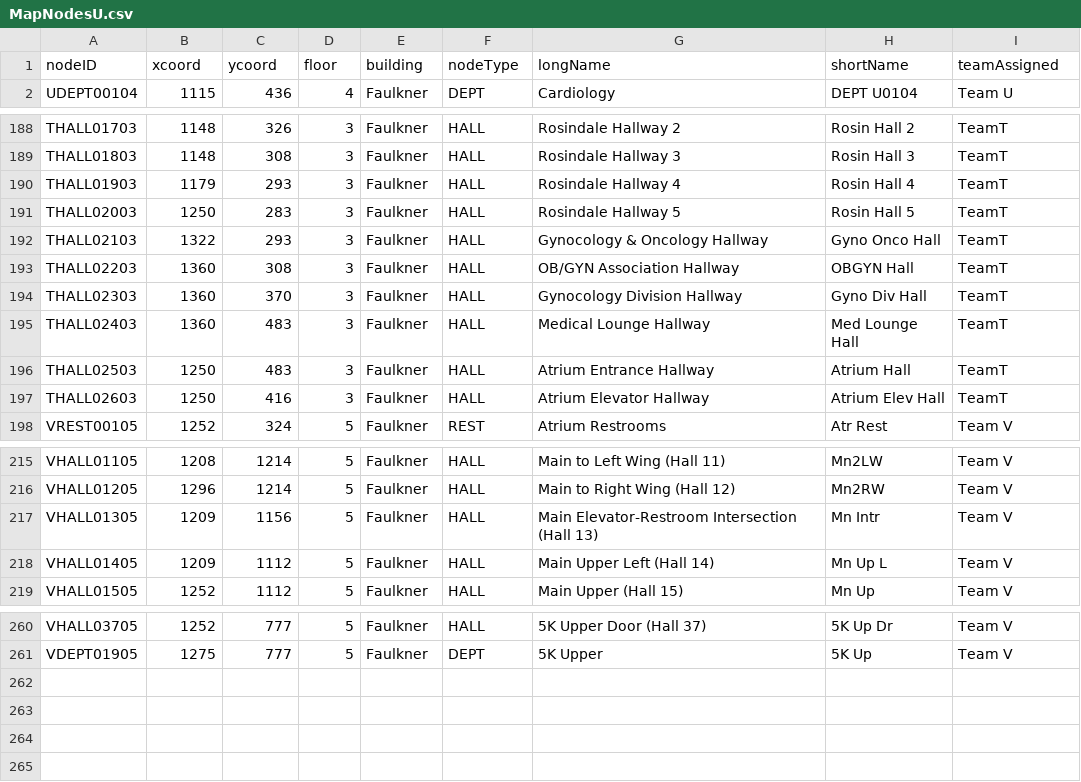
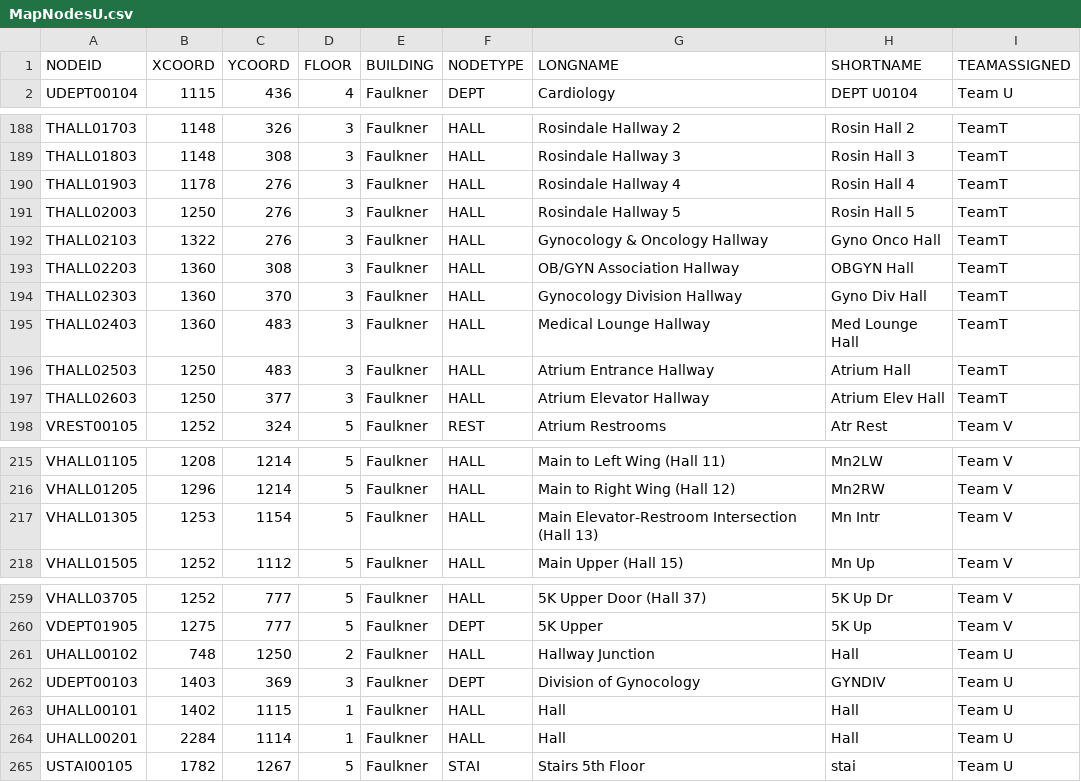
Before and after one commit to lokesh234/SoftwareEngineeringFinalProject, a CSV file: src/main/resources/csv_files/MapNodesU.csv, drawn as a sheet; only a part is shown, gaps mark what is left out; the diff covers the shown part only.

```diff
--- a/src/main/resources/csv_files/MapNodesU.csv
+++ b/src/main/resources/csv_files/MapNodesU.csv
@@ -1,2 +1,2 @@
-nodeID,xcoord,ycoord,floor,building,nodeType,longName,shortName,teamAssigned
+NODEID,XCOORD,YCOORD,FLOOR,BUILDING,NODETYPE,LONGNAME,SHORTNAME,TEAMASSIGNED
 UDEPT00104,1115,436,4,Faulkner,DEPT,Cardiology,DEPT U0104,Team U
@@ -189,5 +189,5 @@ THALL01703,1148,326,3,Faulkner,HALL,Rosindale Hallway 2,Rosin Hall 2,TeamT
 THALL01803,1148,308,3,Faulkner,HALL,Rosindale Hallway 3,Rosin Hall 3,TeamT
-THALL01903,1179,293,3,Faulkner,HALL,Rosindale Hallway 4,Rosin Hall 4,TeamT
-THALL02003,1250,283,3,Faulkner,HALL,Rosindale Hallway 5,Rosin Hall 5,TeamT
-THALL02103,1322,293,3,Faulkner,HALL,Gynocology & Oncology Hallway,Gyno Onco Hall,TeamT
+THALL01903,1178,276,3,Faulkner,HALL,Rosindale Hallway 4,Rosin Hall 4,TeamT
+THALL02003,1250,276,3,Faulkner,HALL,Rosindale Hallway 5,Rosin Hall 5,TeamT
+THALL02103,1322,276,3,Faulkner,HALL,Gynocology & Oncology Hallway,Gyno Onco Hall,TeamT
 THALL02203,1360,308,3,Faulkner,HALL,OB/GYN Association Hallway,OBGYN Hall,TeamT
@@ -196,3 +196,3 @@ THALL02403,1360,483,3,Faulkner,HALL,Medical Lounge Hallway,Med Lounge Hall,TeamT
 THALL02503,1250,483,3,Faulkner,HALL,Atrium Entrance Hallway,Atrium Hall,TeamT
-THALL02603,1250,416,3,Faulkner,HALL,Atrium Elevator Hallway,Atrium Elev Hall,TeamT
+THALL02603,1250,377,3,Faulkner,HALL,Atrium Elevator Hallway,Atrium Elev Hall,TeamT
 VREST00105,1252,324,5,Faulkner,REST,Atrium Restrooms,Atr Rest,Team V
@@ -216,4 +216,3 @@ VHALL01105,1208,1214,5,Faulkner,HALL,Main to Left Wing (Hall 11),Mn2LW,Team V
 VHALL01205,1296,1214,5,Faulkner,HALL,Main to Right Wing (Hall 12),Mn2RW,Team V
-VHALL01305,1209,1156,5,Faulkner,HALL,Main Elevator-Restroom Intersection (Hall 13),Mn Intr,Team V
-VHALL01405,1209,1112,5,Faulkner,HALL,Main Upper Left (Hall 14),Mn Up L,Team V
+VHALL01305,1253,1154,5,Faulkner,HALL,Main Elevator-Restroom Intersection (Hall 13),Mn Intr,Team V
 VHALL01505,1252,1112,5,Faulkner,HALL,Main Upper (Hall 15),Mn Up,Team V
@@ -261 +260,6 @@ VHALL03705,1252,777,5,Faulkner,HALL,5K Upper Door (Hall 37),5K Up Dr,Team V
 VDEPT01905,1275,777,5,Faulkner,DEPT,5K Upper,5K Up,Team V
+UHALL00102,748,1250,2,Faulkner,HALL,Hallway Junction,Hall,Team U
+UDEPT00103,1403,369,3,Faulkner,DEPT,Division of Gynocology,GYNDIV,Team U
+UHALL00101,1402,1115,1,Faulkner,HALL,Hall,Hall,Team U
+UHALL00201,2284,1114,1,Faulkner,HALL,Hall,Hall,Team U
+USTAI00105,1782,1267,5,Faulkner,STAI,Stairs 5th Floor,stai,Team U
```
Also changed, not shown: 18 edited cells elsewhere in this file, src/main/resources/csv_files/MapEdgesU.csv, 8 other files.
